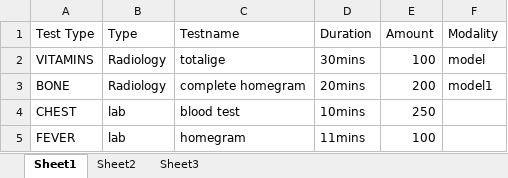
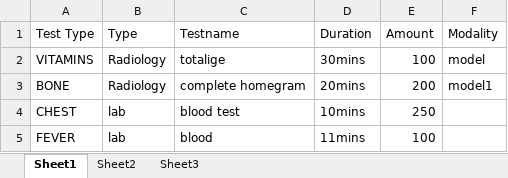
Before and after one commit to vasudevareddyreddem/hospital, an Excel workbook: assets/modality_list.xlsx, sheet Sheet1, drawn as a sheet; values as stored, in another font and other column widths than the file's, no borders; the diff names each change by its address in the sheet, - before the commit and + after, or states it on an @@ line.

Commit message:
commit lab excel sheet
commit lab excel sheet

```diff
--- a/assets/modality_list.xlsx (sheet Sheet1)
+++ b/assets/modality_list.xlsx (sheet Sheet1)
-C5 (Testname): homegram
+C5 (Testname): blood
```
Also changed, not shown: 27 other files.
